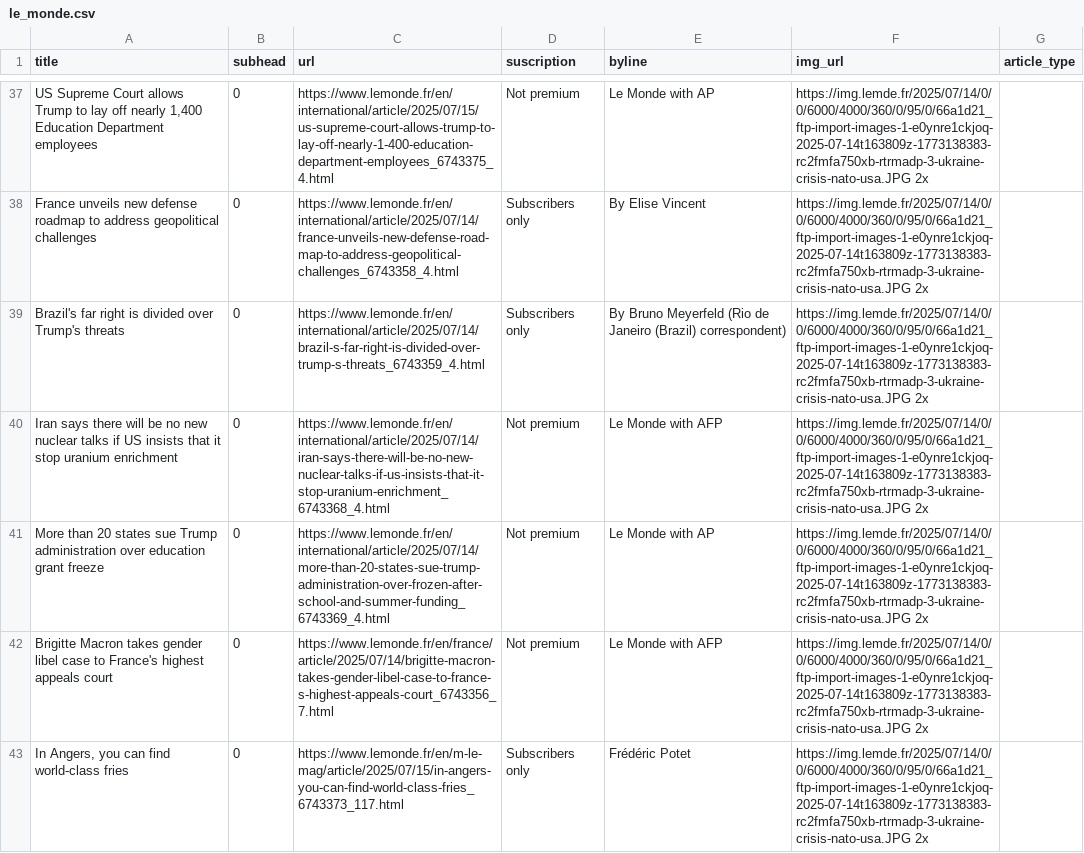
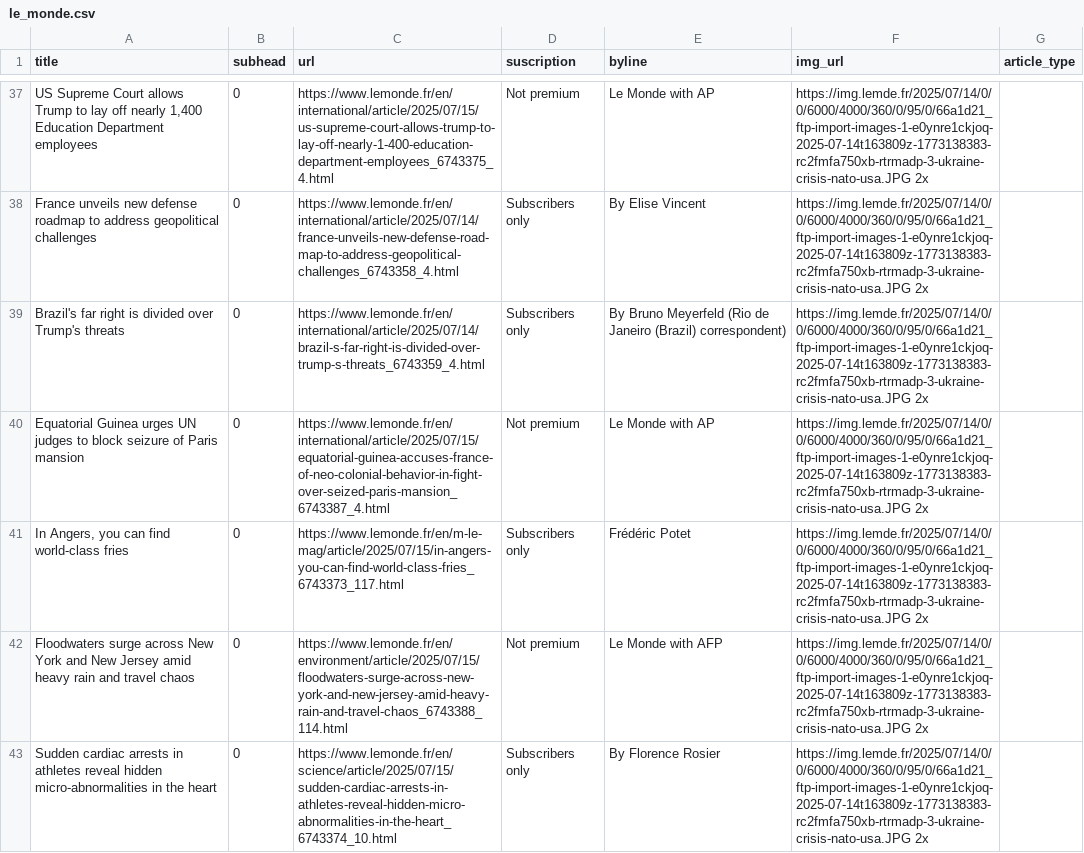
Before and after one commit to tefaceli/LEDE-homework-scraping, a CSV file: le_monde.csv, drawn as a sheet; only a part is shown, gaps mark what is left out; the diff covers the shown part only.

```diff
--- a/le_monde.csv
+++ b/le_monde.csv
@@ -39,5 +39,5 @@ France unveils new defense roadmap to address geopolitical challenges,0,https://
 Brazil's far right is divided over Trump's threats,0,https://www.lemonde.fr/en/international/article/2025/07/14/brazil-s-far-right-is-divided-over-trump-s-threats_6743359_4.html,Subscribers only,  By Bruno Meyerfeld (Rio de Janeiro (Brazil) correspondent) ,https://img.lemde.fr/2025/07/14/0/0/6000/4000/360/0/95/0/66a1d21_ftp-import-images-1-e0ynre1ckjoq-2025-07-14t163809z-1773138383-rc2fmfa750xb-rtrmadp-3-ukraine-crisis-nato-usa.JPG 2x,
-Iran says there will be no new nuclear talks if US insists that it stop uranium enrichment,0,https://www.lemonde.fr/en/international/article/2025/07/14/iran-says-there-will-be-no-new-nuclear-talks-if-us-insists-that-it-stop-uranium-enrichment_6743368_4.html,Not premium,Le Monde with AFP,https://img.lemde.fr/2025/07/14/0/0/6000/4000/360/0/95/0/66a1d21_ftp-import-images-1-e0ynre1ckjoq-2025-07-14t163809z-1773138383-rc2fmfa750xb-rtrmadp-3-ukraine-crisis-nato-usa.JPG 2x,
-More than 20 states sue Trump administration over education grant freeze,0,https://www.lemonde.fr/en/international/article/2025/07/14/more-than-20-states-sue-trump-administration-over-frozen-after-school-and-summer-funding_6743369_4.html,Not premium,Le Monde with AP,https://img.lemde.fr/2025/07/14/0/0/6000/4000/360/0/95/0/66a1d21_ftp-import-images-1-e0ynre1ckjoq-2025-07-14t163809z-1773138383-rc2fmfa750xb-rtrmadp-3-ukraine-crisis-nato-usa.JPG 2x,
-Brigitte Macron takes gender libel case to France's highest appeals court,0,https://www.lemonde.fr/en/france/article/2025/07/14/brigitte-macron-takes-gender-libel-case-to-france-s-highest-appeals-court_6743356_7.html,Not premium,Le Monde with AFP,https://img.lemde.fr/2025/07/14/0/0/6000/4000/360/0/95/0/66a1d21_ftp-import-images-1-e0ynre1ckjoq-2025-07-14t163809z-1773138383-rc2fmfa750xb-rtrmadp-3-ukraine-crisis-nato-usa.JPG 2x,
+Equatorial Guinea urges UN judges to block seizure of Paris mansion,0,https://www.lemonde.fr/en/international/article/2025/07/15/equatorial-guinea-accuses-france-of-neo-colonial-behavior-in-fight-over-seized-paris-mansion_6743387_4.html,Not premium,Le Monde with AP,https://img.lemde.fr/2025/07/14/0/0/6000/4000/360/0/95/0/66a1d21_ftp-import-images-1-e0ynre1ckjoq-2025-07-14t163809z-1773138383-rc2fmfa750xb-rtrmadp-3-ukraine-crisis-nato-usa.JPG 2x,
 "In Angers, you can find world-class fries",0,https://www.lemonde.fr/en/m-le-mag/article/2025/07/15/in-angers-you-can-find-world-class-fries_6743373_117.html,Subscribers only,Frédéric Potet,https://img.lemde.fr/2025/07/14/0/0/6000/4000/360/0/95/0/66a1d21_ftp-import-images-1-e0ynre1ckjoq-2025-07-14t163809z-1773138383-rc2fmfa750xb-rtrmadp-3-ukraine-crisis-nato-usa.JPG 2x,
+Floodwaters surge across New York and New Jersey amid heavy rain and travel chaos,0,https://www.lemonde.fr/en/environment/article/2025/07/15/floodwaters-surge-across-new-york-and-new-jersey-amid-heavy-rain-and-travel-chaos_6743388_114.html,Not premium,Le Monde with AFP,https://img.lemde.fr/2025/07/14/0/0/6000/4000/360/0/95/0/66a1d21_ftp-import-images-1-e0ynre1ckjoq-2025-07-14t163809z-1773138383-rc2fmfa750xb-rtrmadp-3-ukraine-crisis-nato-usa.JPG 2x,
+Sudden cardiac arrests in athletes reveal hidden micro-abnormalities in the heart,0,https://www.lemonde.fr/en/science/article/2025/07/15/sudden-cardiac-arrests-in-athletes-reveal-hidden-micro-abnormalities-in-the-heart_6743374_10.html,Subscribers only,  By Florence Rosier ,https://img.lemde.fr/2025/07/14/0/0/6000/4000/360/0/95/0/66a1d21_ftp-import-images-1-e0ynre1ckjoq-2025-07-14t163809z-1773138383-rc2fmfa750xb-rtrmadp-3-ukraine-crisis-nato-usa.JPG 2x,
```
Also changed, not shown: 4 added rows, 4 removed rows, 2 moved rows and 6 edited cells elsewhere in this file.
